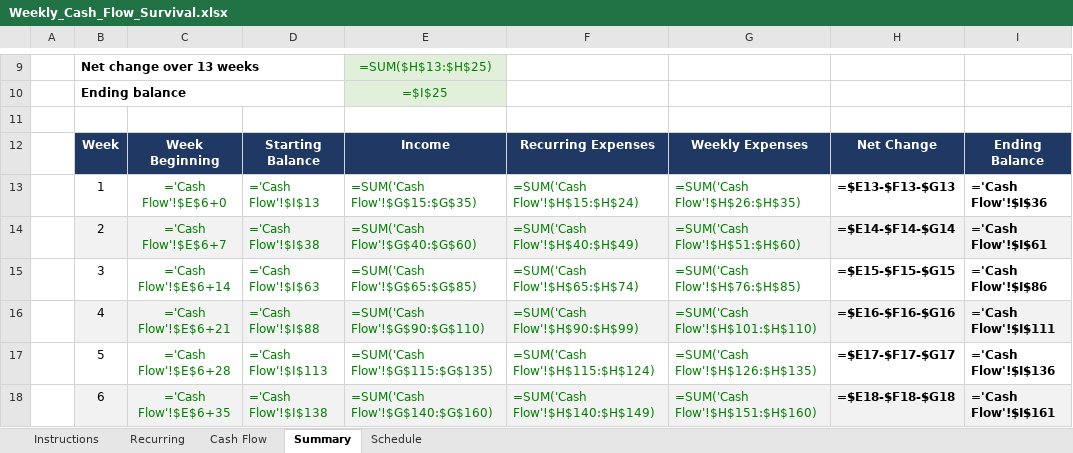
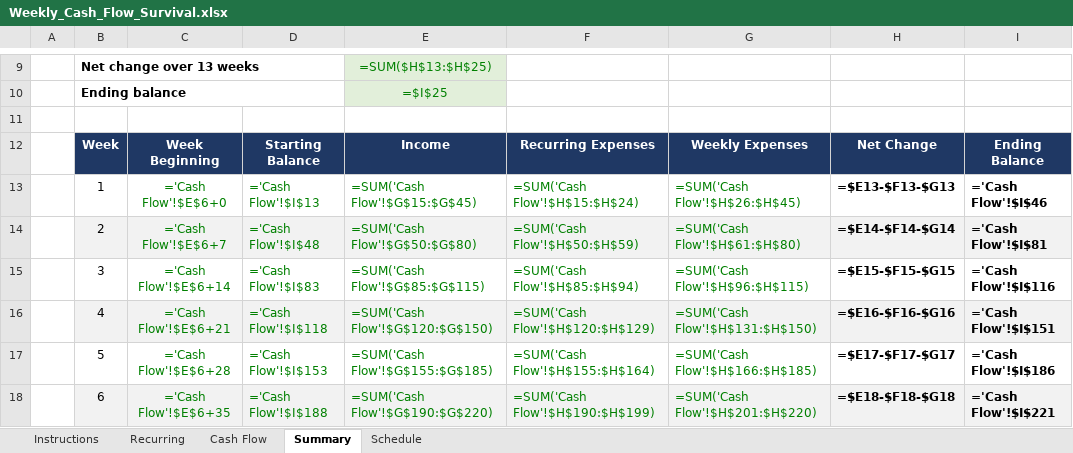
Before and after one commit to NBiryukov25/Budget, an Excel workbook: Weekly_Cash_Flow_Survival.xlsx, sheet Summary, drawn as a sheet; only a part is shown, gaps mark what is left out; values as stored, in another font and other column widths than the file's, no borders; formulas without a stored value are shown as written; conditional formats not drawn; the diff covers the shown part only; the diff names each change by its address in the sheet, - before the commit and + after, or states it on an @@ line.

```diff
--- a/Weekly_Cash_Flow_Survival.xlsx (sheet Summary)
+++ b/Weekly_Cash_Flow_Survival.xlsx (sheet Summary)
-E13: =SUM('Cash Flow'!$G$15:$G$35)
+E13: =SUM('Cash Flow'!$G$15:$G$45)
-G13: =SUM('Cash Flow'!$H$26:$H$35)
+G13: =SUM('Cash Flow'!$H$26:$H$45)
-I13: ='Cash Flow'!$I$36
+I13: ='Cash Flow'!$I$46
-D14: ='Cash Flow'!$I$38
+D14: ='Cash Flow'!$I$48
-E14: =SUM('Cash Flow'!$G$40:$G$60)
+E14: =SUM('Cash Flow'!$G$50:$G$80)
-F14: =SUM('Cash Flow'!$H$40:$H$49)
+F14: =SUM('Cash Flow'!$H$50:$H$59)
-G14: =SUM('Cash Flow'!$H$51:$H$60)
+G14: =SUM('Cash Flow'!$H$61:$H$80)
-I14: ='Cash Flow'!$I$61
+I14: ='Cash Flow'!$I$81
-D15: ='Cash Flow'!$I$63
+D15: ='Cash Flow'!$I$83
-E15: =SUM('Cash Flow'!$G$65:$G$85)
+E15: =SUM('Cash Flow'!$G$85:$G$115)
-F15: =SUM('Cash Flow'!$H$65:$H$74)
+F15: =SUM('Cash Flow'!$H$85:$H$94)
-G15: =SUM('Cash Flow'!$H$76:$H$85)
+G15: =SUM('Cash Flow'!$H$96:$H$115)
-I15: ='Cash Flow'!$I$86
+I15: ='Cash Flow'!$I$116
-D16: ='Cash Flow'!$I$88
+D16: ='Cash Flow'!$I$118
-E16: =SUM('Cash Flow'!$G$90:$G$110)
+E16: =SUM('Cash Flow'!$G$120:$G$150)
-F16: =SUM('Cash Flow'!$H$90:$H$99)
+F16: =SUM('Cash Flow'!$H$120:$H$129)
-G16: =SUM('Cash Flow'!$H$101:$H$110)
+G16: =SUM('Cash Flow'!$H$131:$H$150)
-I16: ='Cash Flow'!$I$111
+I16: ='Cash Flow'!$I$151
-D17: ='Cash Flow'!$I$113
+D17: ='Cash Flow'!$I$153
-E17: =SUM('Cash Flow'!$G$115:$G$135)
+E17: =SUM('Cash Flow'!$G$155:$G$185)
-F17: =SUM('Cash Flow'!$H$115:$H$124)
+F17: =SUM('Cash Flow'!$H$155:$H$164)
-G17: =SUM('Cash Flow'!$H$126:$H$135)
+G17: =SUM('Cash Flow'!$H$166:$H$185)
-I17: ='Cash Flow'!$I$136
+I17: ='Cash Flow'!$I$186
-D18: ='Cash Flow'!$I$138
+D18: ='Cash Flow'!$I$188
-E18: =SUM('Cash Flow'!$G$140:$G$160)
+E18: =SUM('Cash Flow'!$G$190:$G$220)
-F18: =SUM('Cash Flow'!$H$140:$H$149)
+F18: =SUM('Cash Flow'!$H$190:$H$199)
-G18: =SUM('Cash Flow'!$H$151:$H$160)
+G18: =SUM('Cash Flow'!$H$201:$H$220)
-I18: ='Cash Flow'!$I$161
+I18: ='Cash Flow'!$I$221
```
Also changed, not shown: 35 edited cells elsewhere in this sheet, sheet Cash Flow, hidden cells, Weekly_Cash_Flow_Survival_YOURS.xlsx, 2 other files.
